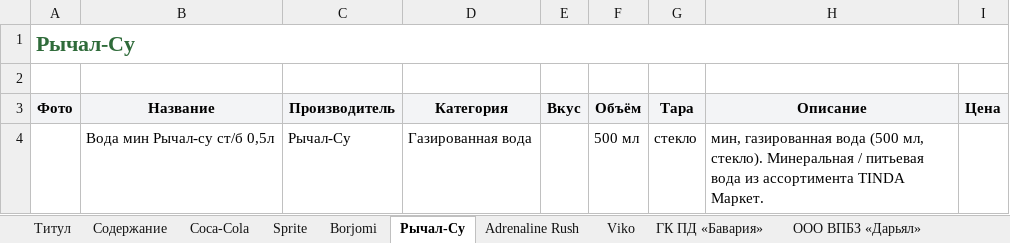
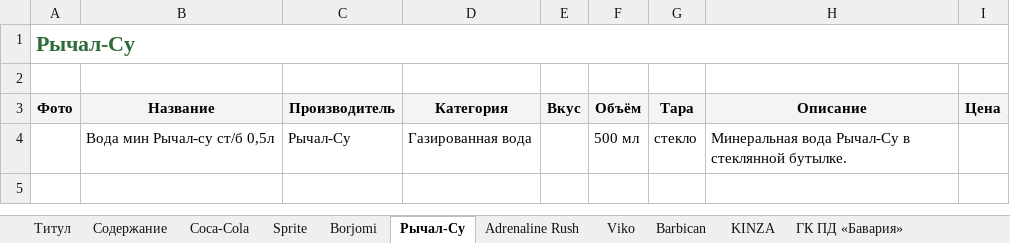
Before and after one commit to sharipdaitmirzaev-hue/tinda-app, an Excel workbook: artifacts/commercial-price-list-2026-08-05/TINDA-Каталог продукции.xlsx, sheet Рычал-Су, drawn as a sheet; values as stored, in another font and other column widths than the file's, no borders; charts and pictures not drawn; the diff names each change by its address in the sheet, - before the commit and + after, or states it on an @@ line.

```diff
--- a/artifacts/commercial-price-list-2026-08-05/TINDA-Каталог продукции.xlsx (sheet Рычал-Су)
+++ b/artifacts/commercial-price-list-2026-08-05/TINDA-Каталог продукции.xlsx (sheet Рычал-Су)
+sheet tab: Barbican
+sheet tab: KINZA
-H4 (Описание): мин, газированная вода (500 мл, стекло). Минеральная / питьевая вода из ассортимента TINDA Маркет.
+H4 (Описание): Минеральная вода Рычал-Су в стеклянной бутылке.
```
Also changed, not shown: sheet ООО «ИРИБ», sheet ГК ПД «Бавария», sheet Содержание, sheet Viko, sheet ООО «Константа-7», sheet ООО ВПБЗ «Дарьял», 4 more sheets, charts or pictures, 2 other files.
